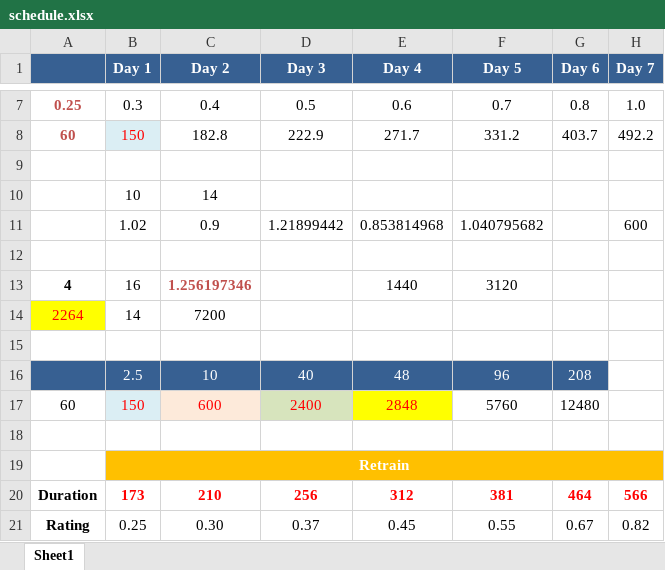
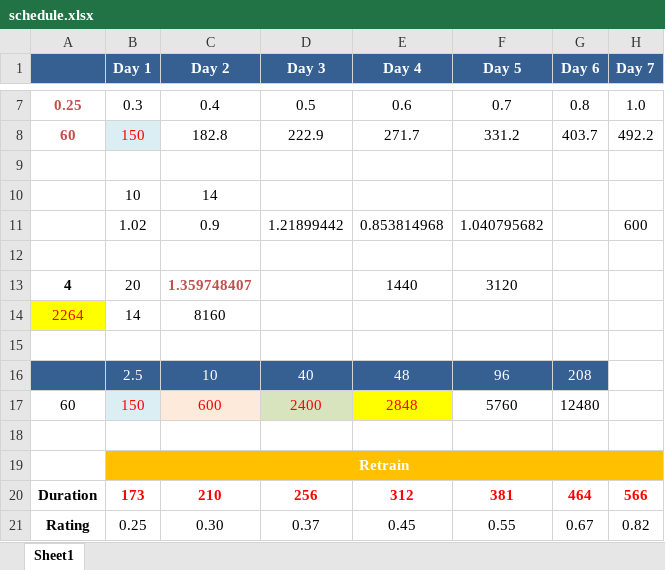
Before and after one commit to ivanliu1989/Helping-Santas-Helpers, an Excel workbook: Latest Stable Models/greedy algorithm/schedule.xlsx, sheet Sheet1, drawn as a sheet; only a part is shown, gaps mark what is left out; values as stored, in another font and other column widths than the file's, no borders; the diff names each change by its address in the sheet, - before the commit and + after, or states it on an @@ line.

```diff
--- a/Latest Stable Models/greedy algorithm/schedule.xlsx (sheet Sheet1)
+++ b/Latest Stable Models/greedy algorithm/schedule.xlsx (sheet Sheet1)
-B13 (Day 1): 16
+B13 (Day 1): 20
-C13 (Day 2): 1.256197346
+C13 (Day 2): 1.359748407
-C14 (Day 2): 7200
+C14 (Day 2): 8160
```
Also changed, not shown: 1 other file.
